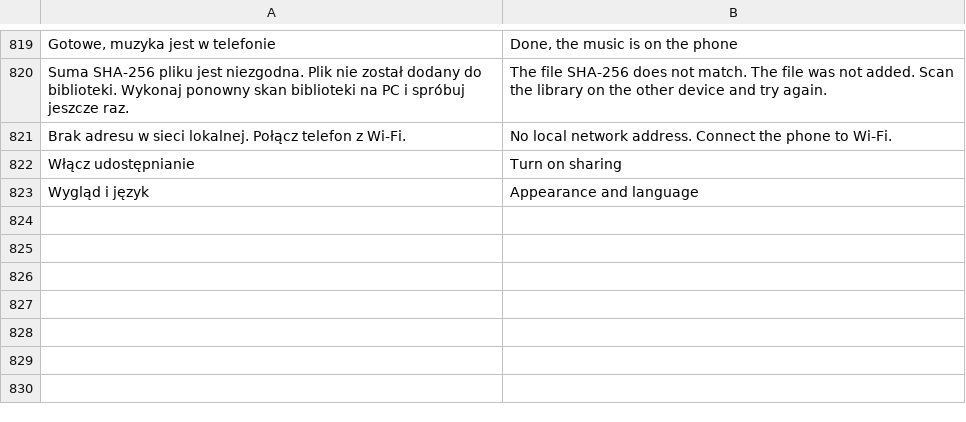
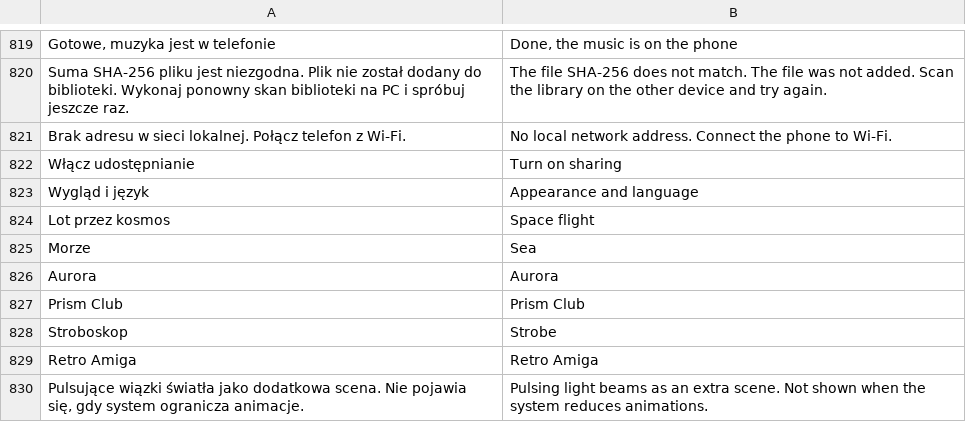
Before and after one commit to m6a6t6i-hue/Mytify, a TSV file: tools/en_strings.tsv, drawn as a sheet; only a part is shown, gaps mark what is left out.

```diff
--- a/tools/en_strings.tsv
+++ b/tools/en_strings.tsv
@@ -823 +823,8 @@ Włącz udostępnianie	Turn on sharing
 Wygląd i język	Appearance and language
+Lot przez kosmos	Space flight
+Morze	Sea
+Aurora	Aurora
+Prism Club	Prism Club
+Stroboskop	Strobe
+Retro Amiga	Retro Amiga
+Pulsujące wiązki światła jako dodatkowa scena. Nie pojawia się, gdy system ogranicza animacje.	Pulsing light beams as an extra scene. Not shown when the system reduces animations.
```
Also changed, not shown: 6 other files.
